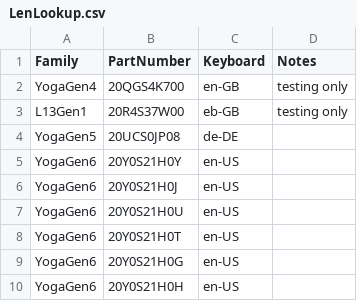
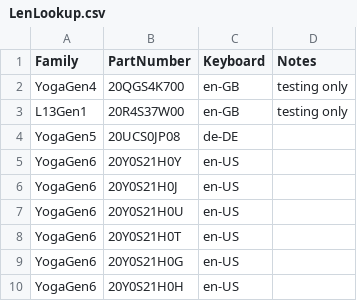
Before and after one commit to WoodneyUK/OOBE, a CSV file: LenLookup.csv, drawn as a sheet; only a part is shown.

Commit message:
Update LenLookup.csv
Signed-off-by: WoodneyUK <55578109+WoodneyUK@users.noreply.github.com>

```diff
--- a/LenLookup.csv
+++ b/LenLookup.csv
@@ -2,3 +2,3 @@ Family,PartNumber,Keyboard,Notes
 YogaGen4,20QGS4K700,en-GB,testing only
-L13Gen1,20R4S37W00,eb-GB,testing only
+L13Gen1,20R4S37W00,en-GB,testing only
 YogaGen5,20UCS0JP08,de-DE,
```
